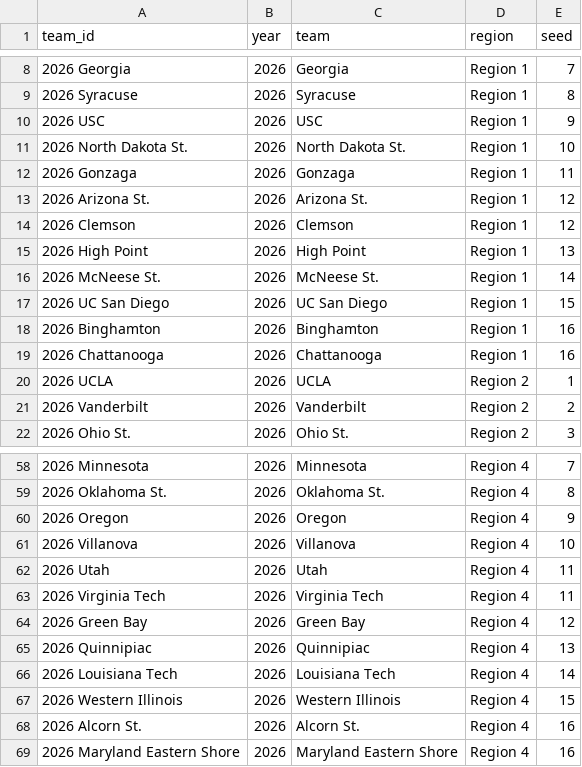
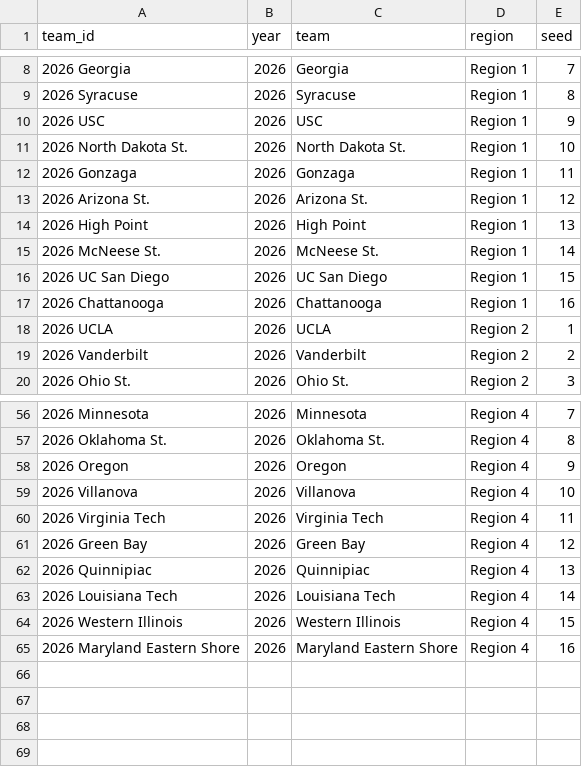
Before and after one commit to kj-1220/ncaa-tournament-app, a CSV file: backend/data/women/womens_teams_current.csv, drawn as a sheet; only a part is shown, gaps mark what is left out.

Commit message:
Update women's data

```diff
--- a/backend/data/women/womens_teams_current.csv
+++ b/backend/data/women/womens_teams_current.csv
@@ -13,3 +13,2 @@ team_id,year,team,region,seed
 2026 Arizona St.,2026,Arizona St.,Region 1,12
-2026 Clemson,2026,Clemson,Region 1,12
 2026 High Point,2026,High Point,Region 1,13
@@ -17,3 +16,2 @@ team_id,year,team,region,seed
 2026 UC San Diego,2026,UC San Diego,Region 1,15
-2026 Binghamton,2026,Binghamton,Region 1,16
 2026 Chattanooga,2026,Chattanooga,Region 1,16
@@ -61,3 +59,2 @@ team_id,year,team,region,seed
 2026 Villanova,2026,Villanova,Region 4,10
-2026 Utah,2026,Utah,Region 4,11
 2026 Virginia Tech,2026,Virginia Tech,Region 4,11
@@ -67,3 +64,2 @@ team_id,year,team,region,seed
 2026 Western Illinois,2026,Western Illinois,Region 4,15
-2026 Alcorn St.,2026,Alcorn St.,Region 4,16
 2026 Maryland Eastern Shore,2026,Maryland Eastern Shore,Region 4,16
```
Also changed, not shown: 1 other file.
